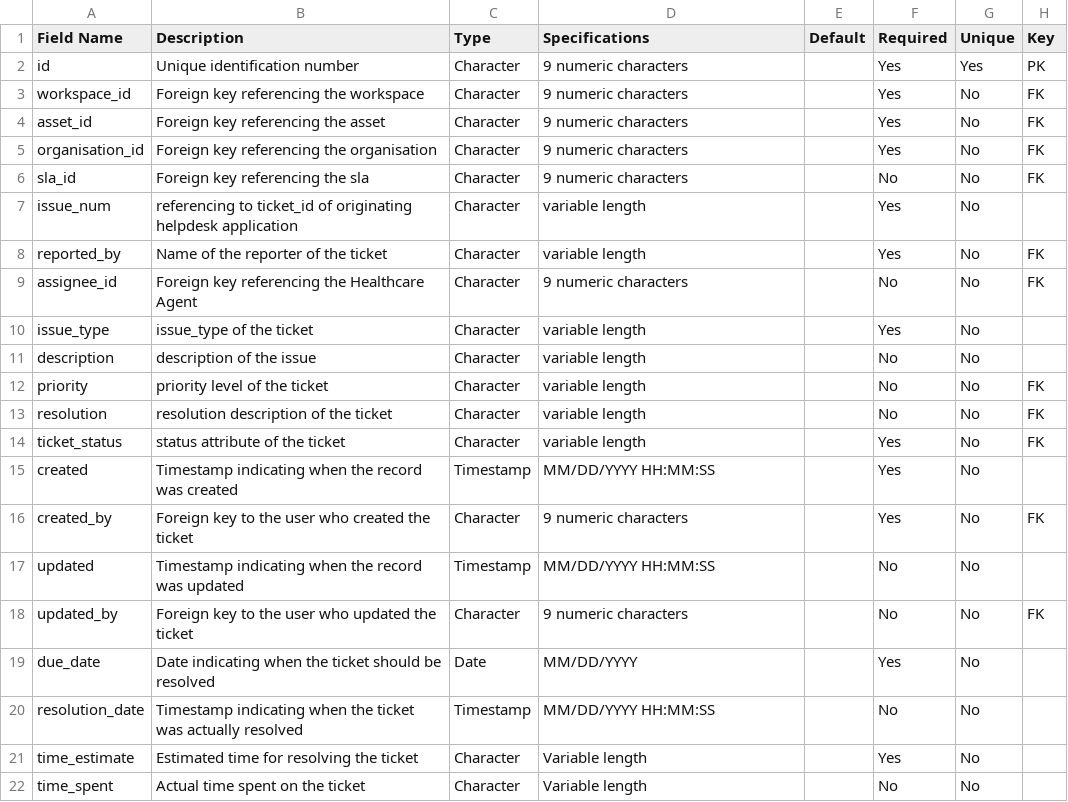
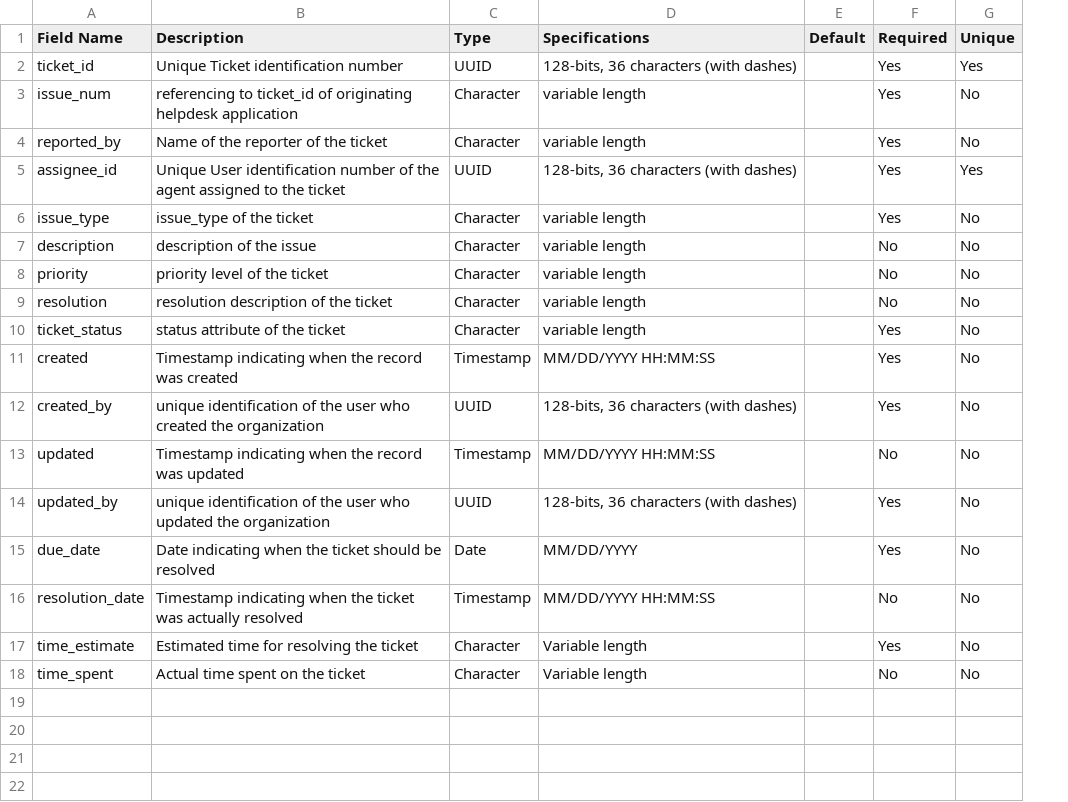
Before and after one commit to dansil03/imbri-healthcare-helpdesk, a CSV file: doc/Data_Dictionary/data_dictionary_ticket.csv, drawn as a sheet; removed rows and columns are numbered as before the commit, all else as after; the diff names each change by its address in the sheet, - before the commit and + after, or states it on an @@ line.

Commit message:
Update data_dictionary_ticket.csv

```diff
--- a/doc/Data_Dictionary/data_dictionary_ticket.csv
+++ b/doc/Data_Dictionary/data_dictionary_ticket.csv
-column H (Key), rows 8-18: FK | FK |  |  | FK | FK | FK |  | FK |  | FK
-row 2: id | Unique identification number | Character | 9 numeric characters |  | Yes | Yes | PK
-row 3: workspace_id | Foreign key referencing the workspace | Character | 9 numeric characters |  | Yes | No | FK
-row 4: asset_id | Foreign key referencing the asset | Character | 9 numeric characters |  | Yes | No | FK
-row 5: organisation_id | Foreign key referencing the organisation | Character | 9 numeric characters |  | Yes | No | FK
-row 6: sla_id | Foreign key referencing the sla | Character | 9 numeric characters |  | No | No | FK
+row 2: ticket_id | Unique Ticket identification number | UUID | 128-bits, 36 characters (with dashes) |  | Yes | Yes
-B5 (Description): Foreign key referencing the Healthcare Agent
+B5 (Description): Unique User identification number of the agent assigned to the ticket
-C5 (Type): Character
+C5 (Type): UUID
-D5 (Specifications): 9 numeric characters
+D5 (Specifications): 128-bits, 36 characters (with dashes)
-F5 (Required): No
+F5 (Required): Yes
-G5 (Unique): No
+G5 (Unique): Yes
-B12 (Description): Foreign key to the user who created the ticket
+B12 (Description): unique identification of the user who created the organization
-C12 (Type): Character
+C12 (Type): UUID
-D12 (Specifications): 9 numeric characters
+D12 (Specifications): 128-bits, 36 characters (with dashes)
-B14 (Description): Foreign key to the user who updated the ticket
+B14 (Description): unique identification of the user who updated the organization
-C14 (Type): Character
+C14 (Type): UUID
-D14 (Specifications): 9 numeric characters
+D14 (Specifications): 128-bits, 36 characters (with dashes)
-F14 (Required): No
+F14 (Required): Yes
```
